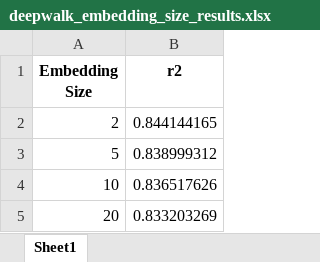
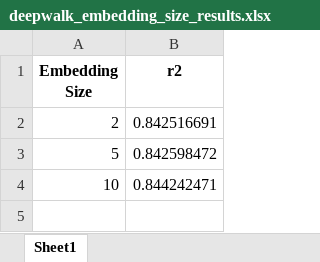
Before and after one commit to mamintoosi-papers-codes/House2Vec, an Excel workbook: results/MHD/deepwalk_embedding_size_results.xlsx, sheet Sheet1, drawn as a sheet; values as stored, in another font and other column widths than the file's, no borders; the diff names each change by its address in the sheet, - before the commit and + after, or states it on an @@ line.

```diff
--- a/results/MHD/deepwalk_embedding_size_results.xlsx (sheet Sheet1)
+++ b/results/MHD/deepwalk_embedding_size_results.xlsx (sheet Sheet1)
-B2 (r2): 0.844144165
+B2 (r2): 0.842516691
-B3 (r2): 0.838999312
+B3 (r2): 0.842598472
-B4 (r2): 0.836517626
+B4 (r2): 0.844242471
-row 5: 20 | 0.833203269
```
Also changed, not shown: results/CA/node2vec_embedding_size_results.xlsx, 13 other files.
